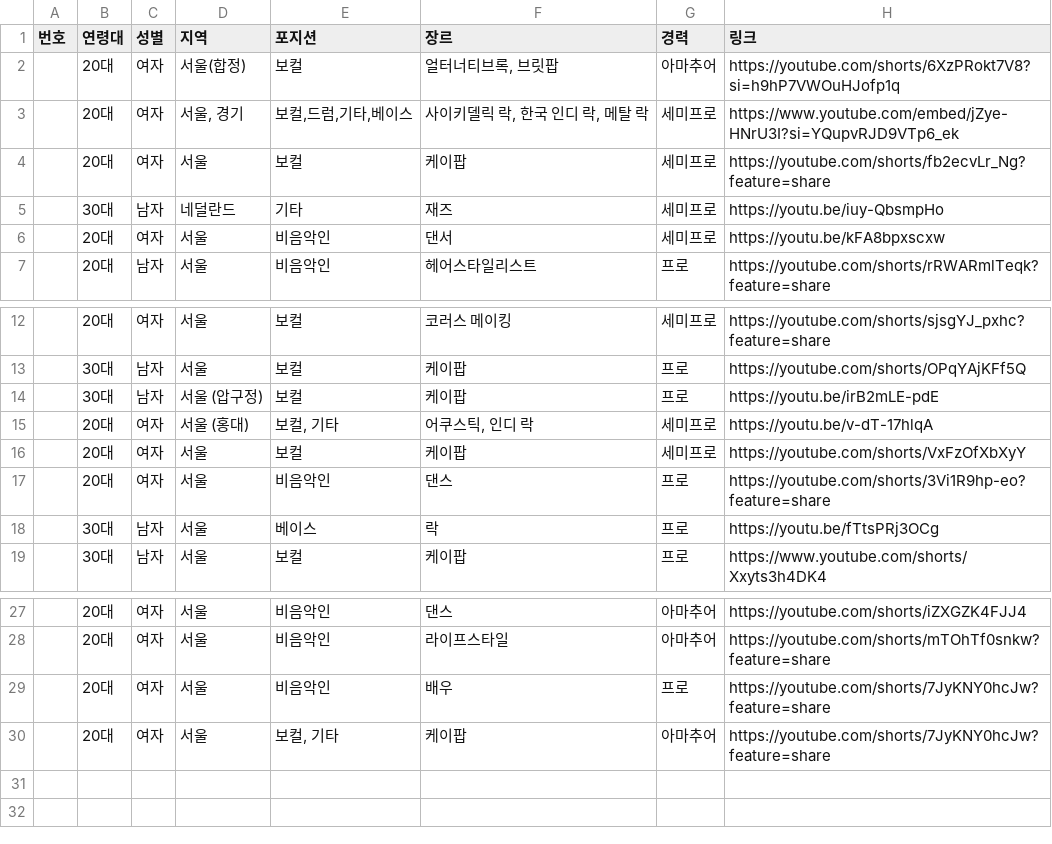
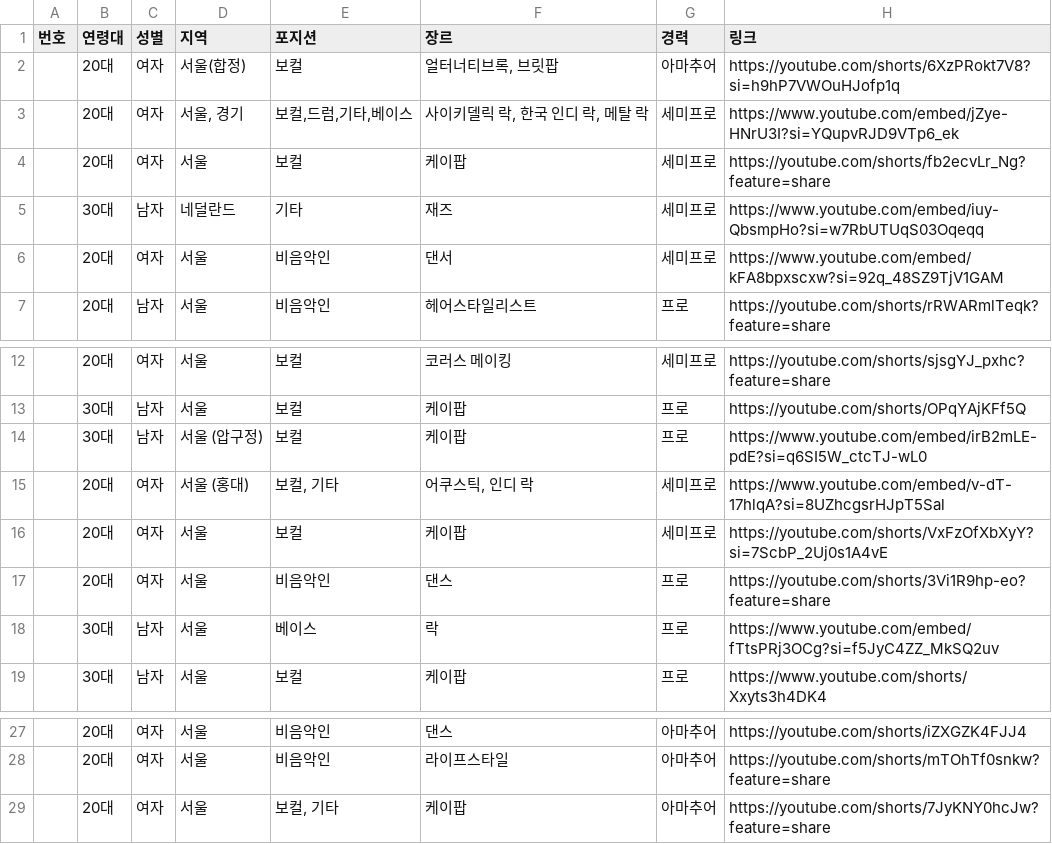
Before and after one commit to quanxiongs/webDevPractice, a CSV file: public/ai_test_3.csv, drawn as a sheet; only a part is shown, gaps mark what is left out.

Commit message:
edit list

```diff
--- a/public/ai_test_3.csv
+++ b/public/ai_test_3.csv
@@ -4,4 +4,4 @@
 ,20대,여자,서울,보컬,케이팝,세미프로,https://youtube.com/shorts/fb2ecvLr_Ng?feature=share
-,30대,남자,네덜란드,기타,재즈,세미프로,https://youtu.be/iuy-QbsmpHo
-,20대,여자,서울,비음악인,댄서,세미프로,https://youtu.be/kFA8bpxscxw
+,30대,남자,네덜란드,기타,재즈,세미프로,https://www.youtube.com/embed/iuy-QbsmpHo?si=w7RbUTUqS03Oqeqq
+,20대,여자,서울,비음악인,댄서,세미프로,https://www.youtube.com/embed/kFA8bpxscxw?si=92q_48SZ9TjV1GAM
 ,20대,남자,서울,비음악인,헤어스타일리스트,프로,https://youtube.com/shorts/rRWARmlTeqk?feature=share
@@ -13,7 +13,7 @@
 ,30대,남자,서울,보컬,케이팝,프로,https://youtube.com/shorts/OPqYAjKFf5Q
-,30대,남자,서울 (압구정),보컬,케이팝,프로,https://youtu.be/irB2mLE-pdE
-,20대,여자,서울 (홍대),"보컬, 기타","어쿠스틱, 인디 락",세미프로,https://youtu.be/v-dT-17hlqA
-,20대,여자,서울,보컬,케이팝,세미프로,https://youtube.com/shorts/VxFzOfXbXyY
+,30대,남자,서울 (압구정),보컬,케이팝,프로,https://www.youtube.com/embed/irB2mLE-pdE?si=q6SI5W_ctcTJ-wL0
+,20대,여자,서울 (홍대),"보컬, 기타","어쿠스틱, 인디 락",세미프로,https://www.youtube.com/embed/v-dT-17hlqA?si=8UZhcgsrHJpT5Sal
+,20대,여자,서울,보컬,케이팝,세미프로,https://youtube.com/shorts/VxFzOfXbXyY?si=7ScbP_2Uj0s1A4vE
 ,20대,여자,서울,비음악인,댄스,프로,https://youtube.com/shorts/3Vi1R9hp-eo?feature=share
-,30대,남자,서울,베이스,락,프로,https://youtu.be/fTtsPRj3OCg
+,30대,남자,서울,베이스,락,프로,https://www.youtube.com/embed/fTtsPRj3OCg?si=f5JyC4ZZ_MkSQ2uv
 ,30대,남자,서울,보컬,케이팝,프로,https://www.youtube.com/shorts/Xxyts3h4DK4
@@ -28,3 +28,2 @@
 ,20대,여자,서울,비음악인,라이프스타일,아마추어,https://youtube.com/shorts/mTOhTf0snkw?feature=share
-,20대,여자,서울,비음악인,배우,프로,https://youtube.com/shorts/7JyKNY0hcJw?feature=share
 ,20대,여자,서울,"보컬, 기타",케이팝,아마추어,https://youtube.com/shorts/7JyKNY0hcJw?feature=share
```
